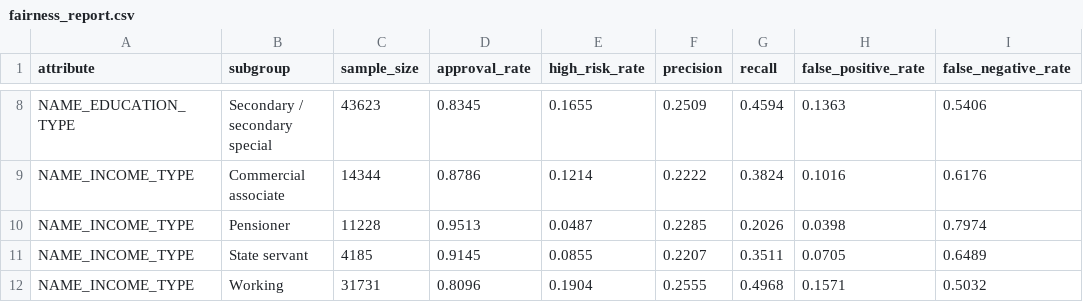
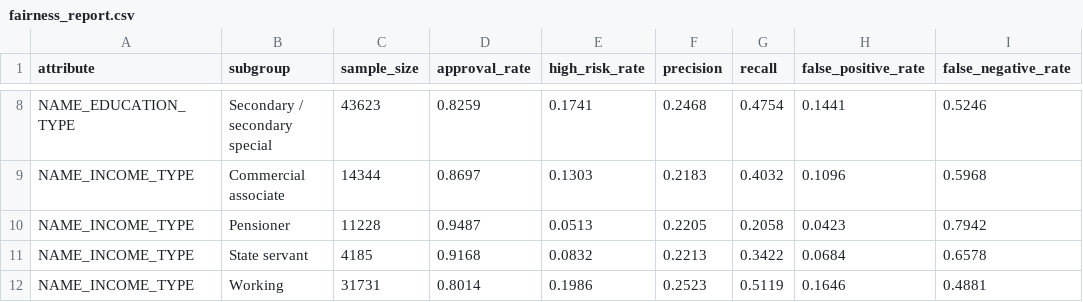
Before and after one commit to Het0808/credit-arbiter, a CSV file: reports/ml/fairness_report.csv, drawn as a sheet; only a part is shown, gaps mark what is left out; the diff covers the shown part only; the diff names each change by its address in the sheet, - before the commit and + after, or states it on an @@ line.

```diff
--- a/reports/ml/fairness_report.csv
+++ b/reports/ml/fairness_report.csv
-D8 (approval_rate): 0.8345
+D8 (approval_rate): 0.8259
-E8 (high_risk_rate): 0.1655
+E8 (high_risk_rate): 0.1741
-F8 (precision): 0.2509
+F8 (precision): 0.2468
-G8 (recall): 0.4594
+G8 (recall): 0.4754
-H8 (false_positive_rate): 0.1363
+H8 (false_positive_rate): 0.1441
-I8 (false_negative_rate): 0.5406
+I8 (false_negative_rate): 0.5246
-D9 (approval_rate): 0.8786
+D9 (approval_rate): 0.8697
-E9 (high_risk_rate): 0.1214
+E9 (high_risk_rate): 0.1303
-F9 (precision): 0.2222
+F9 (precision): 0.2183
-G9 (recall): 0.3824
+G9 (recall): 0.4032
-H9 (false_positive_rate): 0.1016
+H9 (false_positive_rate): 0.1096
-I9 (false_negative_rate): 0.6176
+I9 (false_negative_rate): 0.5968
-D10 (approval_rate): 0.9513
+D10 (approval_rate): 0.9487
-E10 (high_risk_rate): 0.0487
+E10 (high_risk_rate): 0.0513
-F10 (precision): 0.2285
+F10 (precision): 0.2205
-G10 (recall): 0.2026
+G10 (recall): 0.2058
-H10 (false_positive_rate): 0.0398
+H10 (false_positive_rate): 0.0423
-I10 (false_negative_rate): 0.7974
+I10 (false_negative_rate): 0.7942
-D11 (approval_rate): 0.9145
+D11 (approval_rate): 0.9168
-E11 (high_risk_rate): 0.0855
+E11 (high_risk_rate): 0.0832
-F11 (precision): 0.2207
+F11 (precision): 0.2213
-G11 (recall): 0.3511
+G11 (recall): 0.3422
-H11 (false_positive_rate): 0.0705
+H11 (false_positive_rate): 0.0684
-I11 (false_negative_rate): 0.6489
+I11 (false_negative_rate): 0.6578
-D12 (approval_rate): 0.8096
+D12 (approval_rate): 0.8014
-E12 (high_risk_rate): 0.1904
+E12 (high_risk_rate): 0.1986
-F12 (precision): 0.2555
+F12 (precision): 0.2523
-G12 (recall): 0.4968
+G12 (recall): 0.5119
-H12 (false_positive_rate): 0.1571
+H12 (false_positive_rate): 0.1646
-I12 (false_negative_rate): 0.5032
+I12 (false_negative_rate): 0.4881
```
Also changed, not shown: 49 edited cells elsewhere in this file, 10 other files.
